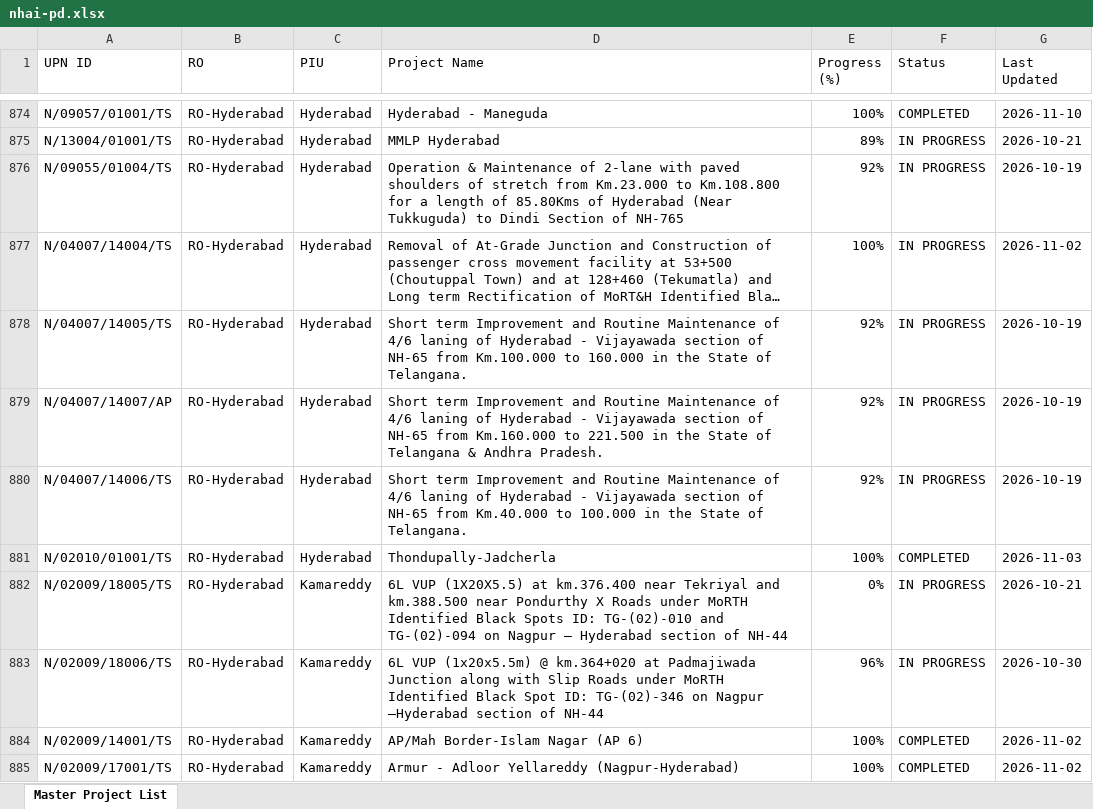
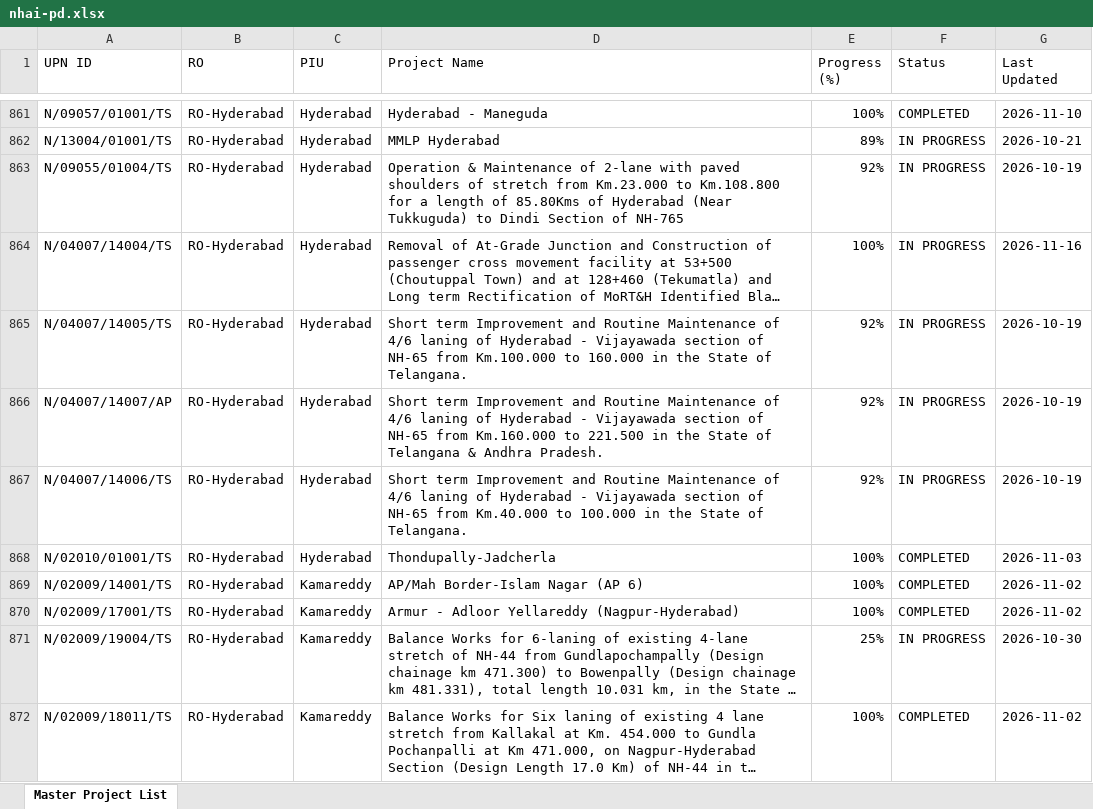
Before and after one commit to manojcivil2017-bit/manojdashboard, an Excel workbook: nhai-pd.xlsx, sheet Master Project List, drawn as a sheet; only a part is shown, gaps mark what is left out; the shorter side is filled out with more unchanged rows; long unchanged cells end in …; values as stored, in another font and other column widths than the file's, no cell formats; removed rows and columns are numbered as before the commit, all else as after; the diff covers the shown part only; the diff names each change by its address in the sheet, - before the commit and + after, or states it on an @@ line.

Commit message:
Update NHAI PD Rating data (PD_Rating_Master_Directory_2026-11-16.xlsx)

```diff
--- a/nhai-pd.xlsx (sheet Master Project List)
+++ b/nhai-pd.xlsx (sheet Master Project List)
-G864 (Last Updated): 2026-11-02
+G864 (Last Updated): 2026-11-16
-row 882: N/02009/18005/TS | RO-Hyderabad | Kamareddy | 6L VUP (1X20X5.5) at km.376.400 near Tekriyal and km.388.500 near Pondurthy X Roads under MoRTH Identified Black Spots ID: TG-(02)-010 and TG-(02)-094 on Nagpur – Hyderabad section of NH-44 | 0% | IN PROGRESS | 2026-10-21
-row 883: N/02009/18006/TS | RO-Hyderabad | Kamareddy | 6L VUP (1x20x5.5m) @ km.364+020 at Padmajiwada Junction along with Slip Roads under MoRTH Identified Black Spot ID: TG-(02)-346 on Nagpur –Hyderabad section of NH-44 | 96% | IN PROGRESS | 2026-10-30
```
Also changed, not shown: 24 removed rows and 118 edited cells elsewhere in this sheet, cell formats.
